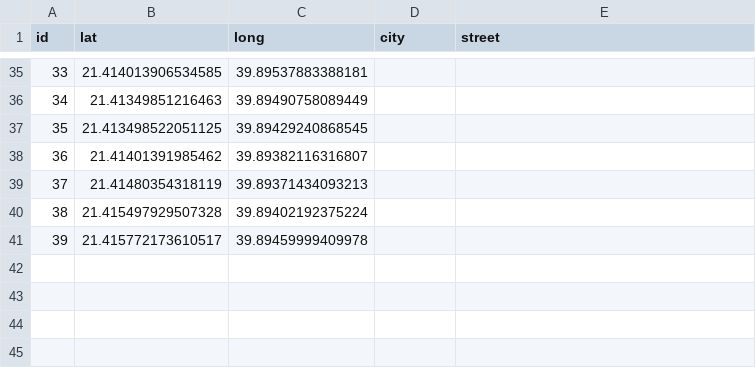
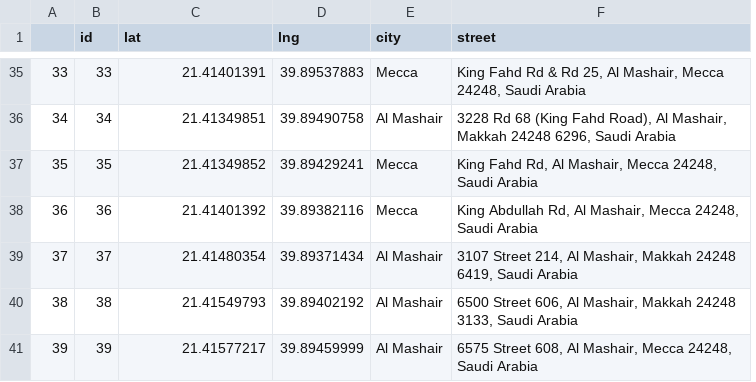
Before and after one commit to karimelghazouly/visual-crowds, a CSV file: python_modules/csv_work/geo_data.csv, drawn as a sheet; only a part is shown, gaps mark what is left out; removed rows and columns are numbered as before the commit, all else as after; the diff covers the shown part only; the diff names each change by its address in the sheet, - before the commit and + after, or states it on an @@ line.

Commit message:
Populated geo_data.csv

```diff
--- a/python_modules/csv_work/geo_data.csv
+++ b/python_modules/csv_work/geo_data.csv
+column A, rows 35-41: 33 | 34 | 35 | 36 | 37 | 38 | 39
-column C (long), rows 35-41: 39.89537883388181 | 39.89490758089449 | 39.89429240868545 | 39.89382116316807 | 39.89371434093213 | 39.89402192375224 | 39.89459999409978
+column D (lng), rows 35-41: 39.89537883 | 39.89490758 | 39.89429241 | 39.89382116 | 39.89371434 | 39.89402192 | 39.89459999
-C35 (lat): 21.414013906534585
+C35 (lat): 21.41401391
-E35 (city): (empty)
+E35 (city): Mecca
-F35 (street): (empty)
+F35 (street): King Fahd Rd & Rd 25, Al Mashair, Mecca 24248, Saudi Arabia
-C36 (lat): 21.41349851216463
+C36 (lat): 21.41349851
-E36 (city): (empty)
+E36 (city): Al Mashair
-F36 (street): (empty)
+F36 (street): 3228 Rd 68 (King Fahd Road), Al Mashair, Makkah 24248 6296, Saudi Arabia
-C37 (lat): 21.413498522051125
+C37 (lat): 21.41349852
-E37:E38 (city): (empty)
+E37:E38 (city): Mecca
-F37 (street): (empty)
+F37 (street): King Fahd Rd, Al Mashair, Mecca 24248, Saudi Arabia
-C38 (lat): 21.41401391985462
+C38 (lat): 21.41401392
-F38 (street): (empty)
+F38 (street): King Abdullah Rd, Al Mashair, Mecca 24248, Saudi Arabia
-C39 (lat): 21.41480354318119
+C39 (lat): 21.41480354
-E39:E41 (city): (empty)
+E39:E41 (city): Al Mashair
-F39 (street): (empty)
+F39 (street): 3107 Street 214, Al Mashair, Makkah 24248 6419, Saudi Arabia
-C40 (lat): 21.415497929507328
+C40 (lat): 21.41549793
-F40 (street): (empty)
+F40 (street): 6500 Street 606, Al Mashair, Makkah 24248 3133, Saudi Arabia
-C41 (lat): 21.415772173610517
+C41 (lat): 21.41577217
-F41 (street): (empty)
+F41 (street): 6575 Street 608, Al Mashair, Mecca 24248, Saudi Arabia
```
Also changed, not shown: 99 edited cells elsewhere in this file, 1 other file.
